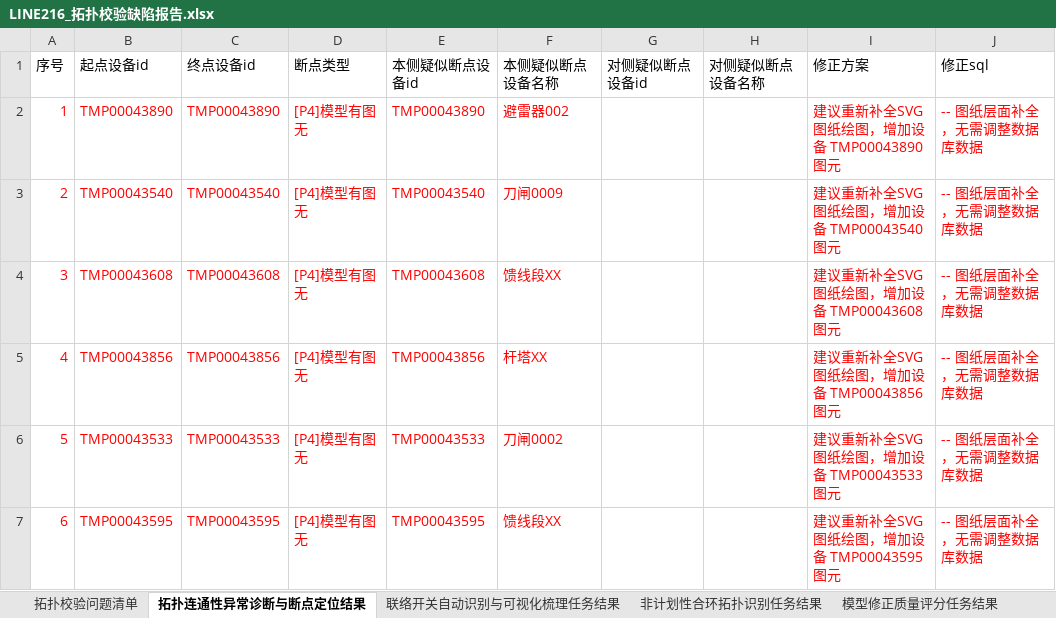
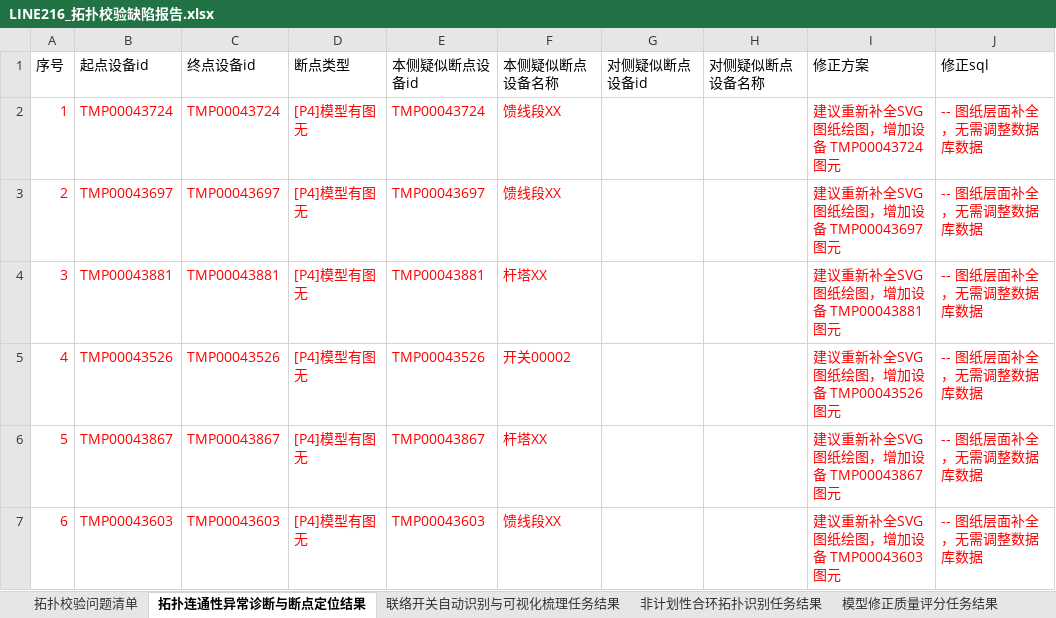
Before and after one commit to Viria-ui/power_topology_verify, an Excel workbook: output/dev_compare/LINE216_拓扑校验缺陷报告.xlsx, sheet 拓扑连通性异常诊断与断点定位结果, drawn as a sheet; only a part is shown; values as stored, in another font and other column widths than the file's, no borders; the diff covers the shown part only; the diff names each change by its address in the sheet, - before the commit and + after, or states it on an @@ line.

```diff
--- a/output/dev_compare/LINE216_拓扑校验缺陷报告.xlsx (sheet 拓扑连通性异常诊断与断点定位结果)
+++ b/output/dev_compare/LINE216_拓扑校验缺陷报告.xlsx (sheet 拓扑连通性异常诊断与断点定位结果)
-B2 (起点设备id): TMP00043890
+B2 (起点设备id): TMP00043724
-C2 (终点设备id): TMP00043890
+C2 (终点设备id): TMP00043724
-E2 (本侧疑似断点设备id): TMP00043890
+E2 (本侧疑似断点设备id): TMP00043724
-F2 (本侧疑似断点设备名称): 避雷器002
+F2 (本侧疑似断点设备名称): 馈线段XX
-I2 (修正方案): 建议重新补全SVG图纸绘图，增加设备 TMP00043890 图元
+I2 (修正方案): 建议重新补全SVG图纸绘图，增加设备 TMP00043724 图元
-B3 (起点设备id): TMP00043540
+B3 (起点设备id): TMP00043697
-C3 (终点设备id): TMP00043540
+C3 (终点设备id): TMP00043697
-E3 (本侧疑似断点设备id): TMP00043540
+E3 (本侧疑似断点设备id): TMP00043697
-F3 (本侧疑似断点设备名称): 刀闸0009
+F3 (本侧疑似断点设备名称): 馈线段XX
-I3 (修正方案): 建议重新补全SVG图纸绘图，增加设备 TMP00043540 图元
+I3 (修正方案): 建议重新补全SVG图纸绘图，增加设备 TMP00043697 图元
-B4 (起点设备id): TMP00043608
+B4 (起点设备id): TMP00043881
-C4 (终点设备id): TMP00043608
+C4 (终点设备id): TMP00043881
-E4 (本侧疑似断点设备id): TMP00043608
+E4 (本侧疑似断点设备id): TMP00043881
-F4 (本侧疑似断点设备名称): 馈线段XX
+F4 (本侧疑似断点设备名称): 杆塔XX
-I4 (修正方案): 建议重新补全SVG图纸绘图，增加设备 TMP00043608 图元
+I4 (修正方案): 建议重新补全SVG图纸绘图，增加设备 TMP00043881 图元
-B5 (起点设备id): TMP00043856
+B5 (起点设备id): TMP00043526
-C5 (终点设备id): TMP00043856
+C5 (终点设备id): TMP00043526
-E5 (本侧疑似断点设备id): TMP00043856
+E5 (本侧疑似断点设备id): TMP00043526
-F5 (本侧疑似断点设备名称): 杆塔XX
+F5 (本侧疑似断点设备名称): 开关00002
-I5 (修正方案): 建议重新补全SVG图纸绘图，增加设备 TMP00043856 图元
+I5 (修正方案): 建议重新补全SVG图纸绘图，增加设备 TMP00043526 图元
-B6 (起点设备id): TMP00043533
+B6 (起点设备id): TMP00043867
-C6 (终点设备id): TMP00043533
+C6 (终点设备id): TMP00043867
-E6 (本侧疑似断点设备id): TMP00043533
+E6 (本侧疑似断点设备id): TMP00043867
-F6 (本侧疑似断点设备名称): 刀闸0002
+F6 (本侧疑似断点设备名称): 杆塔XX
-I6 (修正方案): 建议重新补全SVG图纸绘图，增加设备 TMP00043533 图元
+I6 (修正方案): 建议重新补全SVG图纸绘图，增加设备 TMP00043867 图元
-B7 (起点设备id): TMP00043595
+B7 (起点设备id): TMP00043603
-C7 (终点设备id): TMP00043595
+C7 (终点设备id): TMP00043603
-E7 (本侧疑似断点设备id): TMP00043595
+E7 (本侧疑似断点设备id): TMP00043603
-I7 (修正方案): 建议重新补全SVG图纸绘图，增加设备 TMP00043595 图元
+I7 (修正方案): 建议重新补全SVG图纸绘图，增加设备 TMP00043603 图元
```
Also changed, not shown: 918 edited cells elsewhere in this sheet, sheet 拓扑校验问题清单, sheet 非计划性合环拓扑识别任务结果, output/dev_compare/LINE215_拓扑校验缺陷报告.xlsx, 22 other files.
